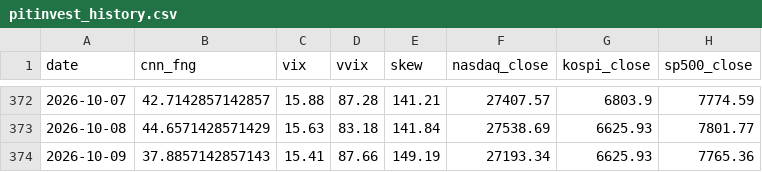
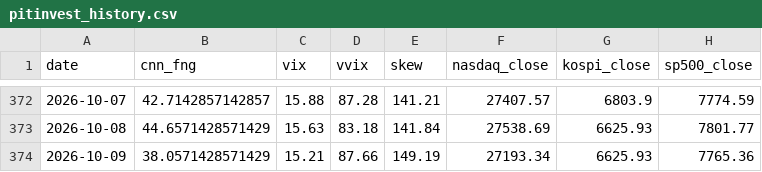
Before and after one commit to komubal-del/pitinvest-bot, a CSV file: pitinvest_history.csv, drawn as a sheet; only a part is shown, gaps mark what is left out; the diff names each change by its address in the sheet, - before the commit and + after, or states it on an @@ line.

```diff
--- a/pitinvest_history.csv
+++ b/pitinvest_history.csv
-B374 (cnn_fng): 37.8857142857143
+B374 (cnn_fng): 38.0571428571429
-C374 (vix): 15.41
+C374 (vix): 15.21
```
Also changed, not shown: 2 other files.
